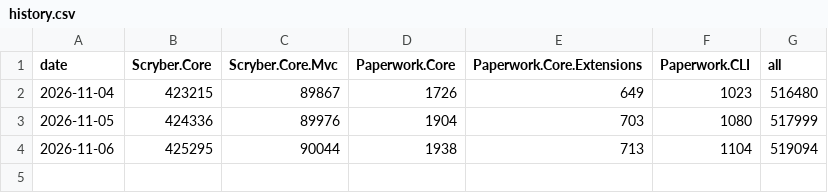
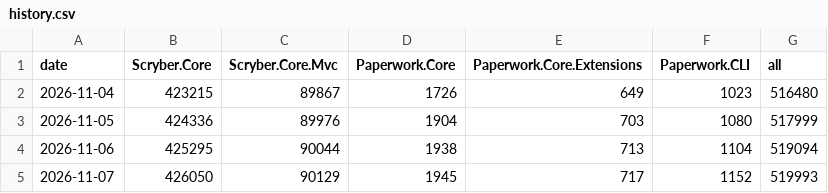
Before and after one commit to paperwork-collective/paperwork-stats, a CSV file: data/nuget/history.csv, drawn as a sheet; the diff names each change by its address in the sheet, - before the commit and + after, or states it on an @@ line.

```diff
--- a/data/nuget/history.csv
+++ b/data/nuget/history.csv
+row 5: 2026-11-07 | 426050 | 90129 | 1945 | 717 | 1152 | 519993
```
Also changed, not shown: 2 other files.
